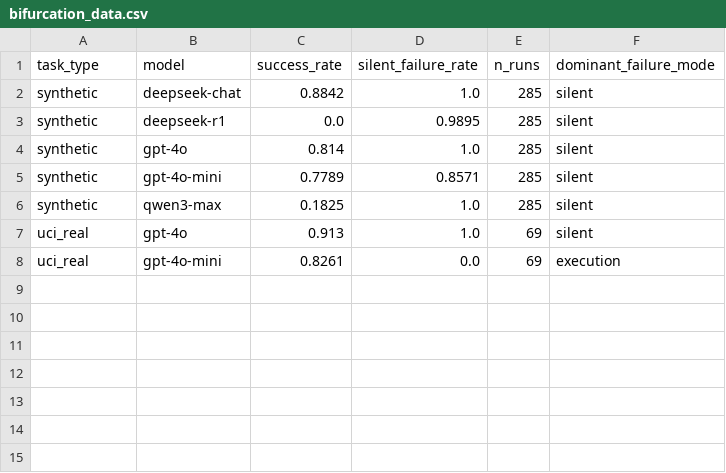
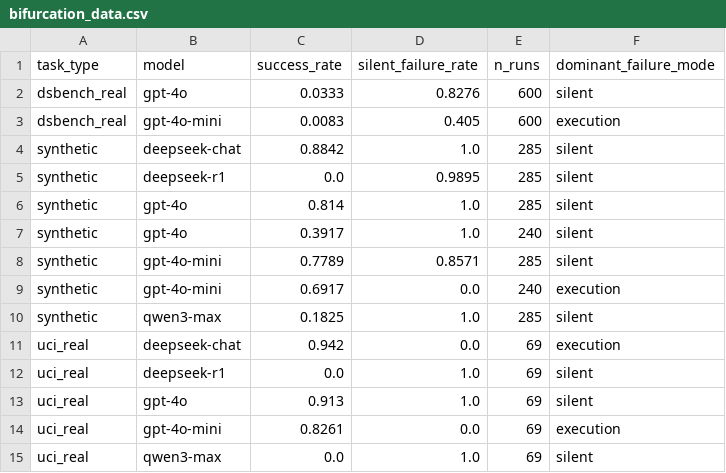
Before and after one commit to llmnjust-afk/KDD2027_Work2, a CSV file: figures/bifurcation_data.csv, drawn as a sheet.

Commit message:
P1 fix: Correct causal attribution → oracle repair rate + data consistency audit
CRITICAL FIXES per reviewer feedback:
1. causal_attribution_rate was computed over ALL runs (including successes),
   making it equal to success_rate. Now computed ONLY on failed runs.
2. Expanded GT code library from 6 to 27 signatures (coverage 60→76/80 synthetic)
3. Renamed 'causal attribution' → 'oracle-guided counterfactual repair'
4. Added negative controls (random-step intervention) to measure specificity
5. Fixed abstract contradictions:
   - '79-88% causal attribution' → '66% oracle repair rate'
   - 'all models fail loudly on hard tasks' → 'mix of both modes'
   - Added null-model caveat for SFR mechanical effect
6. Data consistency audit: 4875 runs, 2836 failures (not 1299), assertions pass

Corrected oracle repair rates (on failed tasks only):
- GPT-4o-mini: 73.9% (main), 40% (UCI)
- DeepSeek-R1: 76.3% (main)
- Qwen3-max: 76.0% (main)
- GPT-4o: 26.7% (main, lower due to complex failures)
- Grand: 66.35% (526 unique failed tasks tested, 349 repaired)

```diff
--- a/figures/bifurcation_data.csv
+++ b/figures/bifurcation_data.csv
@@ -1,2 +1,4 @@
 task_type,model,success_rate,silent_failure_rate,n_runs,dominant_failure_mode
+dsbench_real,gpt-4o,0.0333,0.8276,600,silent
+dsbench_real,gpt-4o-mini,0.0083,0.405,600,execution
 synthetic,deepseek-chat,0.8842,1.0,285,silent
@@ -4,5 +6,10 @@ synthetic,deepseek-r1,0.0,0.9895,285,silent
 synthetic,gpt-4o,0.814,1.0,285,silent
+synthetic,gpt-4o,0.3917,1.0,240,silent
 synthetic,gpt-4o-mini,0.7789,0.8571,285,silent
+synthetic,gpt-4o-mini,0.6917,0.0,240,execution
 synthetic,qwen3-max,0.1825,1.0,285,silent
+uci_real,deepseek-chat,0.942,0.0,69,execution
+uci_real,deepseek-r1,0.0,1.0,69,silent
 uci_real,gpt-4o,0.913,1.0,69,silent
 uci_real,gpt-4o-mini,0.8261,0.0,69,execution
+uci_real,qwen3-max,0.0,1.0,69,silent
```
Also changed, not shown: 14 other files.
